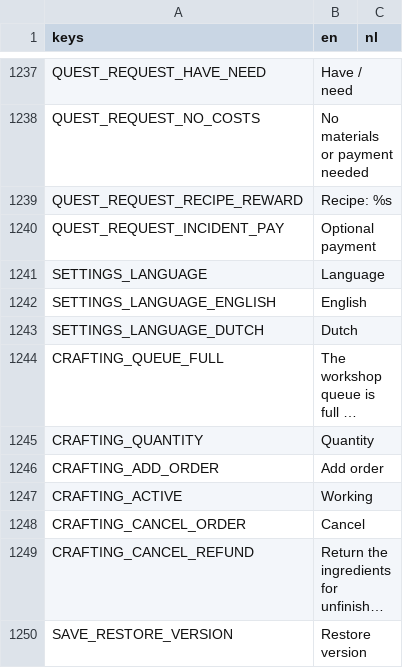
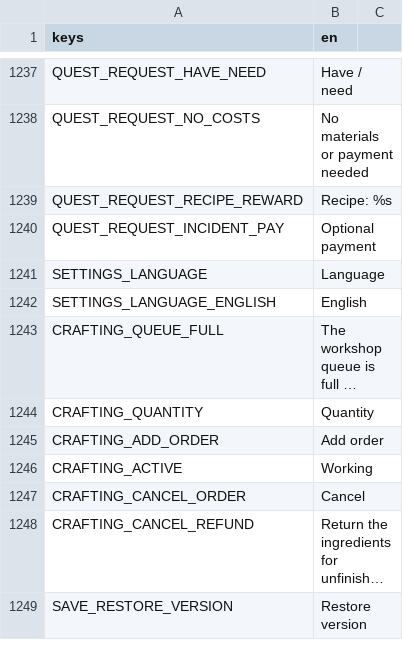
Before and after one commit to torbenvanassche/hexes_and_alchemy, a CSV file: translations/translations.csv, drawn as a sheet; only a part is shown, gaps mark what is left out; long unchanged cells end in …; the diff covers the shown part only; the diff names each change by its address in the sheet, - before the commit and + after, or states it on an @@ line.

Commit message:
removed dutch CSV

```diff
--- a/translations/translations.csv
+++ b/translations/translations.csv
-C1: nl
+C1: (empty)
-row 1243: SETTINGS_LANGUAGE_DUTCH | Dutch
```
Also changed, not shown: 27 edited cells elsewhere in this file, 5 other files.
